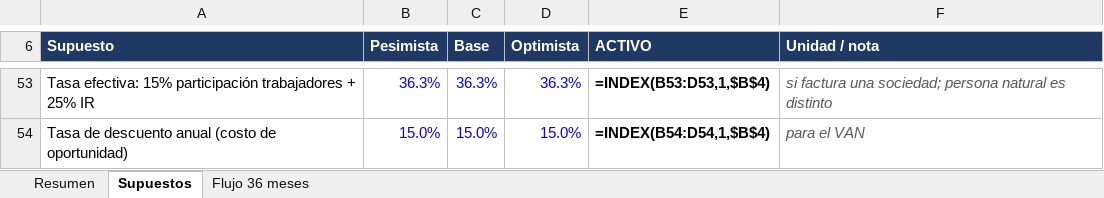
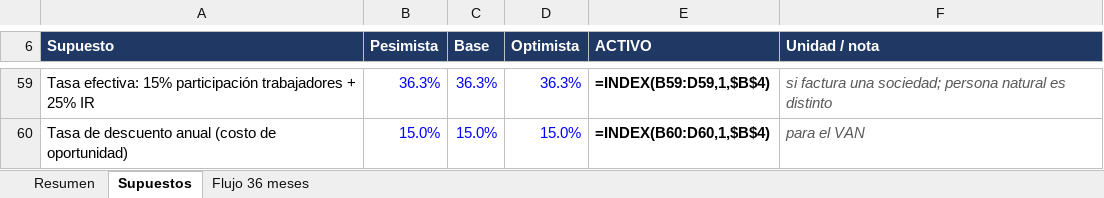
Before and after one commit to fernandotufino1983-arch/Almacenamiento-claude, an Excel workbook: jurix-global/modelo-asistencia-cooperativas-transporte.xlsx, sheet Supuestos, drawn as a sheet; only a part is shown, gaps mark what is left out; values as stored, in another font and other column widths than the file's, no borders; formulas without a stored value are shown as written; addresses are those after the commit; the diff covers the shown part only; the diff names each change by its address in the sheet, - before the commit and + after, or states it on an @@ line.

```diff
--- a/jurix-global/modelo-asistencia-cooperativas-transporte.xlsx (sheet Supuestos)
+++ b/jurix-global/modelo-asistencia-cooperativas-transporte.xlsx (sheet Supuestos)
-E59 (ACTIVO): =INDEX(B53:D53,1,$B$4)
+E59 (ACTIVO): =INDEX(B59:D59,1,$B$4)
-E60 (ACTIVO): =INDEX(B54:D54,1,$B$4)
+E60 (ACTIVO): =INDEX(B60:D60,1,$B$4)
```
Also changed, not shown: 12 added rows, 6 removed rows and 48 edited cells elsewhere in this sheet, sheet Flujo 36 meses, sheet Resumen, 1 other file.
